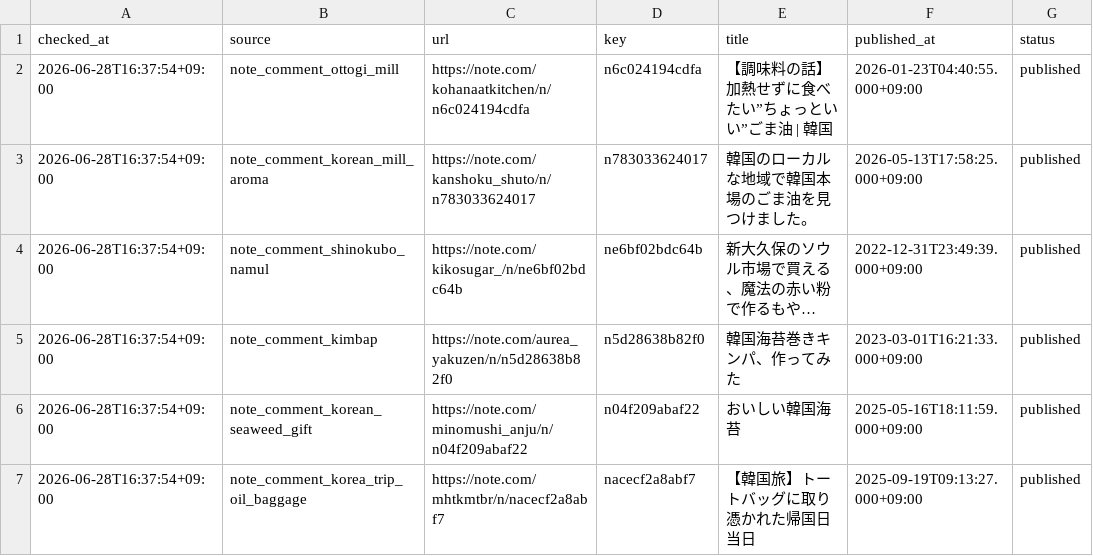
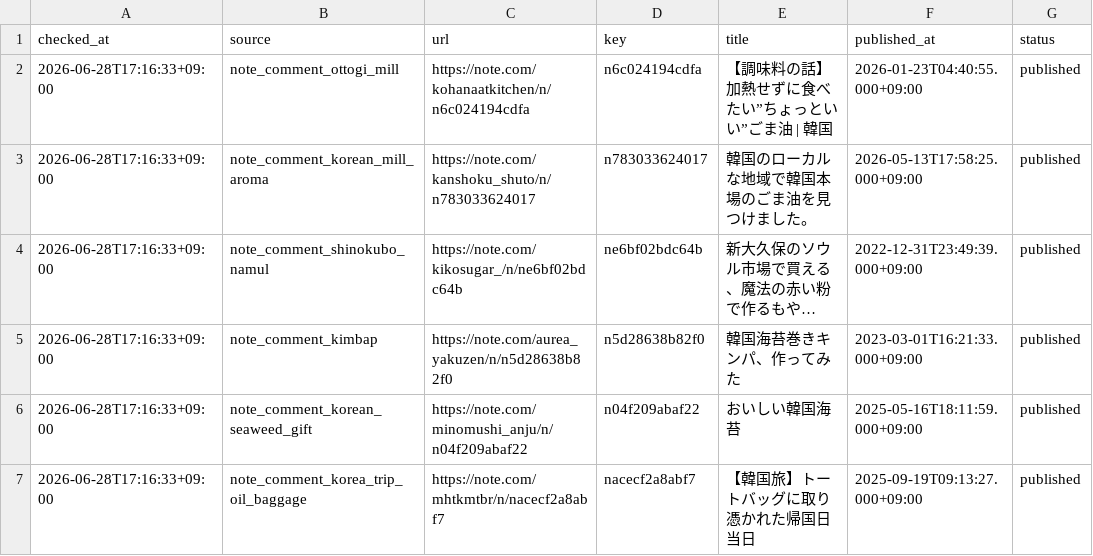
Before and after one commit to gurwnswh9910-maker/korean-sesame-oil-mvp, a CSV file: experiments/note_comment_candidate_status.csv, drawn as a sheet; only a part is shown; long unchanged cells end in …; the diff names each change by its address in the sheet, - before the commit and + after, or states it on an @@ line.

```diff
--- a/experiments/note_comment_candidate_status.csv
+++ b/experiments/note_comment_candidate_status.csv
-A2:A7 (checked_at): 2026-06-28T16:37:54+09:00
+A2:A7 (checked_at): 2026-06-28T17:16:33+09:00
```
Also changed, not shown: experiments/live_validation_log.csv, experiments/note_comment_followup_status.csv, 5 other files.
